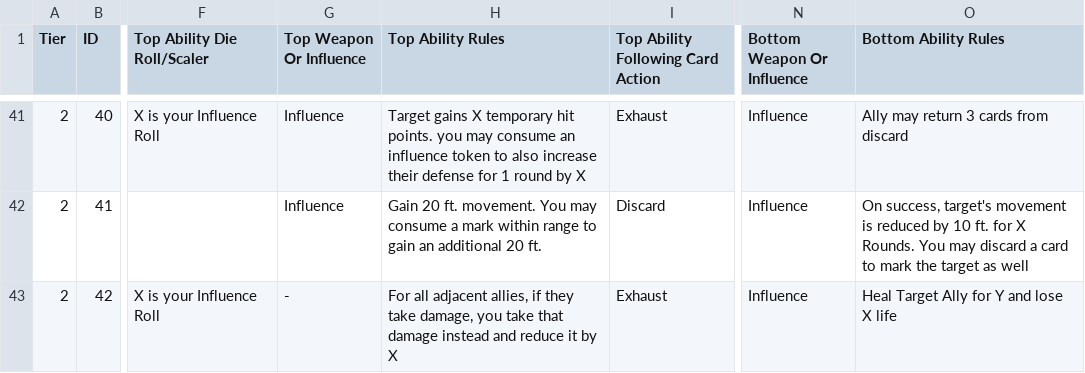
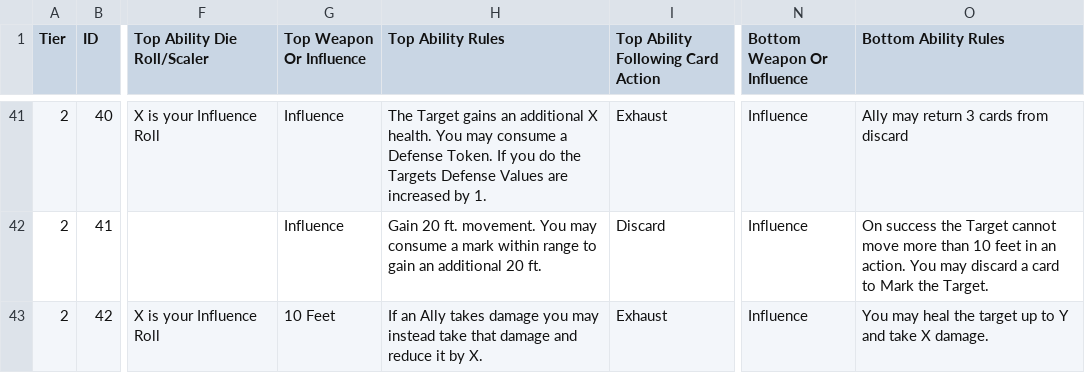
Before and after one commit to SirPinkleton/TableTopRolePlaying_Squib, a CSV file: tactile_tabletop/Character Cards/Tactile_Tabletop_Data-Level_2_CC.csv, drawn as a sheet; only a part is shown, gaps mark what is left out; the diff covers the shown part only; the diff names each change by its address in the sheet, - before the commit and + after, or states it on an @@ line.

Commit message:
finished level 2 card rework

```diff
--- a/tactile_tabletop/Character Cards/Tactile_Tabletop_Data-Level_2_CC.csv
+++ b/tactile_tabletop/Character Cards/Tactile_Tabletop_Data-Level_2_CC.csv
-H41 (Top Ability Rules): Target gains X temporary hit points. you may consume an influence token to also increase their defense for 1 round by X
+H41 (Top Ability Rules): The Target gains an additional X health. You may consume a Defense Token. If you do the Targets Defense Values are increased by 1.
-O42 (Bottom Ability Rules): On success, target's movement is reduced by 10 ft. for X Rounds. You may discard a card to mark the target as well
+O42 (Bottom Ability Rules): On success the Target cannot move more than 10 feet in an action. You may discard a card to Mark the Target.
-G43 (Top Weapon Or Influence): -
+G43 (Top Weapon Or Influence): 10 Feet
-H43 (Top Ability Rules): For all adjacent allies, if they take damage, you take that damage instead and reduce it by X
+H43 (Top Ability Rules): If an Ally takes damage you may instead take that damage and reduce it by X.
-O43 (Bottom Ability Rules): Heal Target Ally for Y and lose X life
+O43 (Bottom Ability Rules): You may heal the target up to Y and take X damage.
```
Also changed, not shown: 32 edited cells elsewhere in this file.
